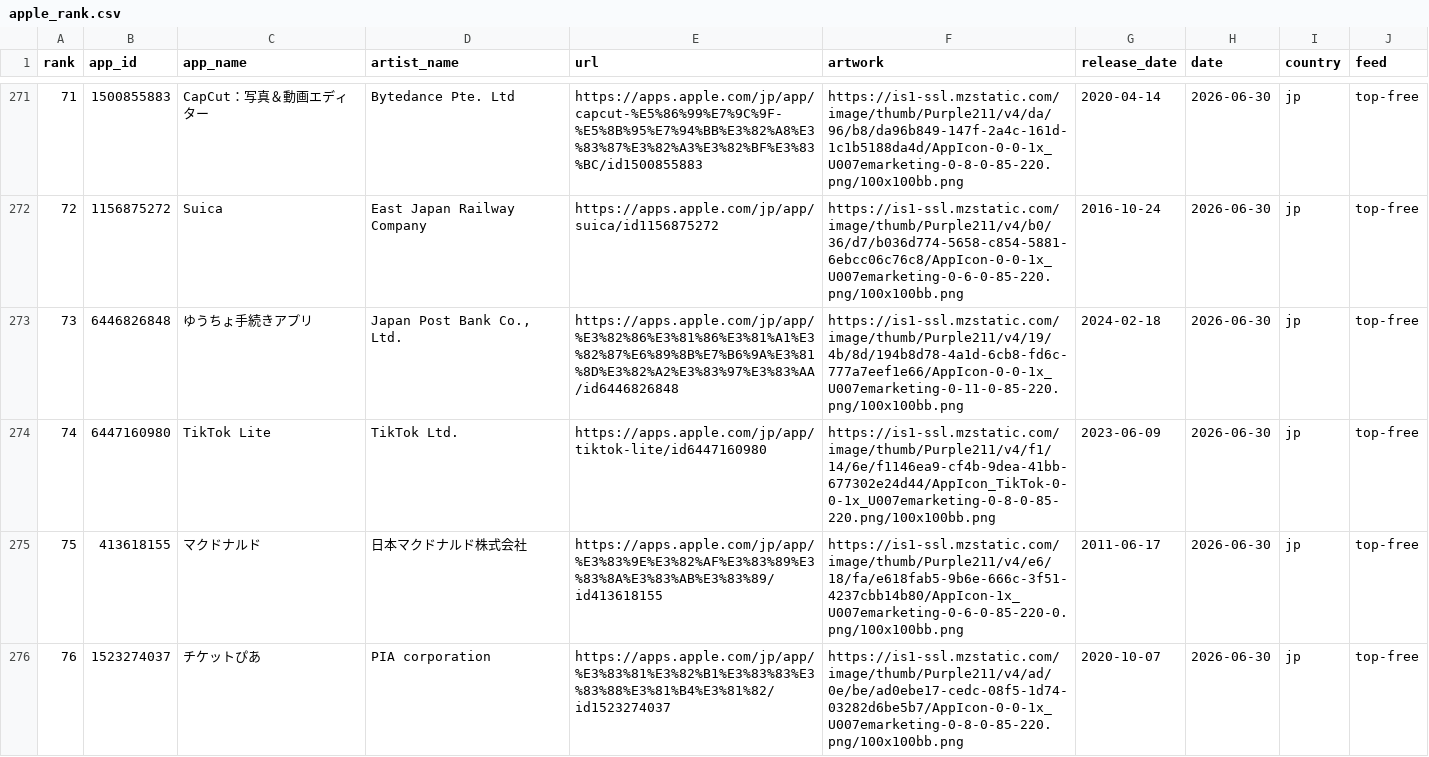
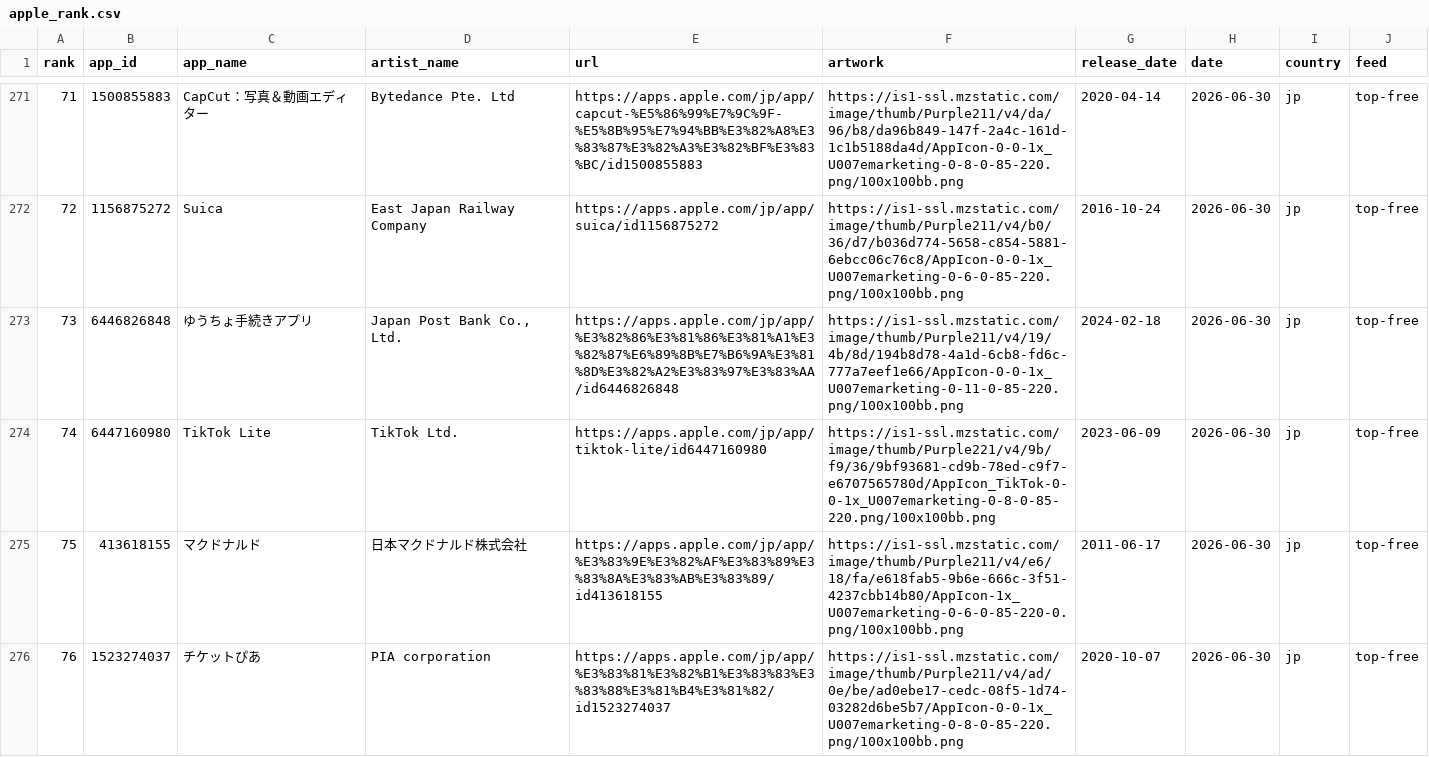
Before and after one commit to everydayplus1/iostrend, a CSV file: data/apple_rank.csv, drawn as a sheet; only a part is shown, gaps mark what is left out; the diff covers the shown part only.

```diff
--- a/data/apple_rank.csv
+++ b/data/apple_rank.csv
@@ -273,3 +273,3 @@ rank,app_id,app_name,artist_name,url,artwork,release_date,date,country,feed
 73,6446826848,ゆうちょ手続きアプリ,"Japan Post Bank Co., Ltd.",https://apps.apple.com/jp/app/%E3%82%86%E3%81%86%E3%81%A1%E3%82%87%E6%89%8B%E7%B6%9A%E3%81%8D%E3%82%A2%E3%83%97%E3%83%AA/id6446826848,https://is1-ssl.mzstatic.com/image/thumb/Purple211/v4/19/4b/8d/194b8d78-4a1d-6cb8-fd6c-777a7eef1e66/AppIcon-0-0-1x_U007emarketing-0-11-0-85-220.png/100x100bb.png,2024-02-18,2026-06-30,jp,top-free
-74,6447160980,TikTok Lite,TikTok Ltd.,https://apps.apple.com/jp/app/tiktok-lite/id6447160980,https://is1-ssl.mzstatic.com/image/thumb/Purple211/v4/f1/14/6e/f1146ea9-cf4b-9dea-41bb-677302e24d44/AppIcon_TikTok-0-0-1x_U007emarketing-0-8-0-85-220.png/100x100bb.png,2023-06-09,2026-06-30,jp,top-free
+74,6447160980,TikTok Lite,TikTok Ltd.,https://apps.apple.com/jp/app/tiktok-lite/id6447160980,https://is1-ssl.mzstatic.com/image/thumb/Purple221/v4/9b/f9/36/9bf93681-cd9b-78ed-c9f7-e6707565780d/AppIcon_TikTok-0-0-1x_U007emarketing-0-8-0-85-220.png/100x100bb.png,2023-06-09,2026-06-30,jp,top-free
 75,413618155,マクドナルド,日本マクドナルド株式会社,https://apps.apple.com/jp/app/%E3%83%9E%E3%82%AF%E3%83%89%E3%83%8A%E3%83%AB%E3%83%89/id413618155,https://is1-ssl.mzstatic.com/image/thumb/Purple211/v4/e6/18/fa/e618fab5-9b6e-666c-3f51-4237cbb14b80/AppIcon-1x_U007emarketing-0-6-0-85-220-0.png/100x100bb.png,2011-06-17,2026-06-30,jp,top-free
```
Also changed, not shown: 14 edited cells elsewhere in this file, data/app_meta.csv, 2 other files.
